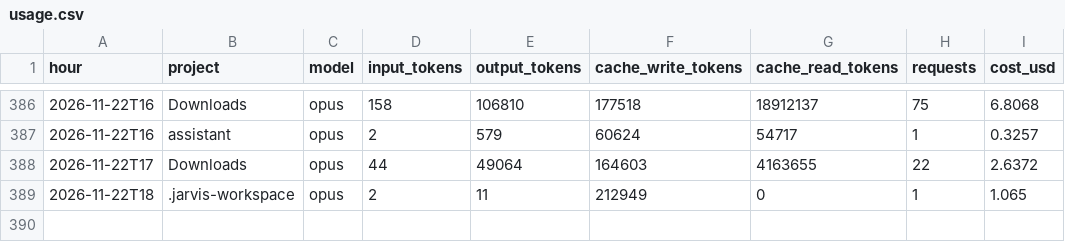
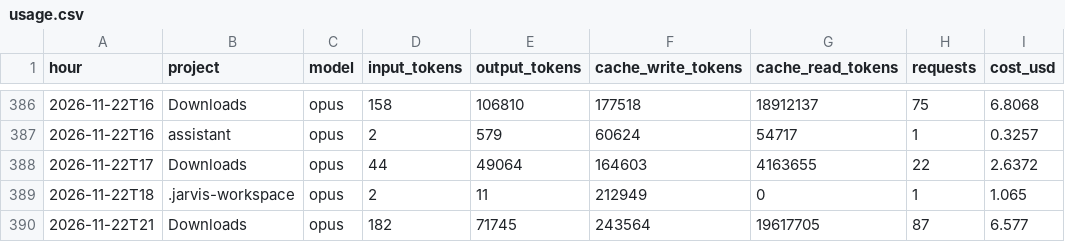
Before and after one commit to Baskers1/claude-usage-data, a CSV file: usage.csv, drawn as a sheet; only a part is shown, gaps mark what is left out; the diff names each change by its address in the sheet, - before the commit and + after, or states it on an @@ line.

Commit message:
usage 2026-11-22T21:22:09Z

```diff
--- a/usage.csv
+++ b/usage.csv
+row 390: 2026-11-22T21 | Downloads | opus | 182 | 71745 | 243564 | 19617705 | 87 | 6.577
```
Also changed, not shown: sessions.csv, 1 other file.
